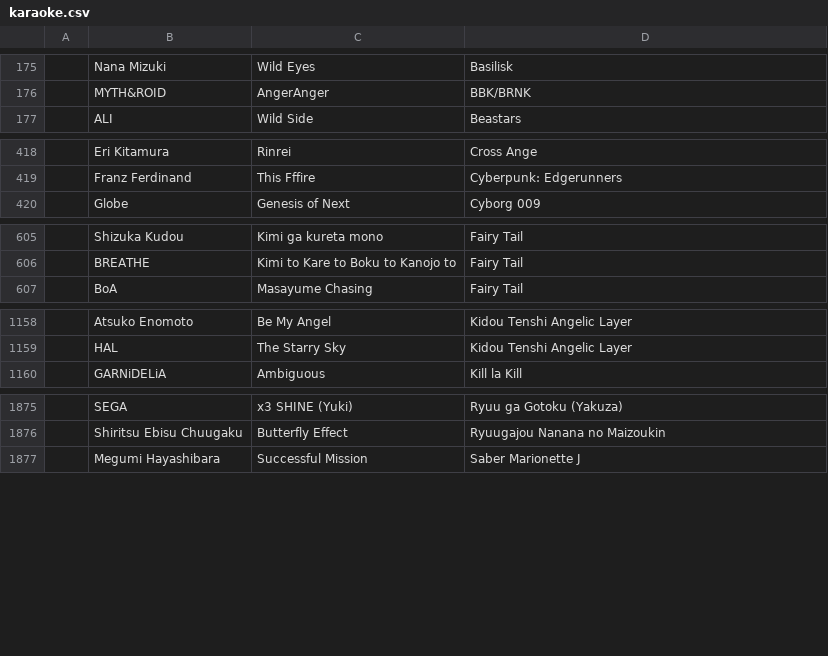
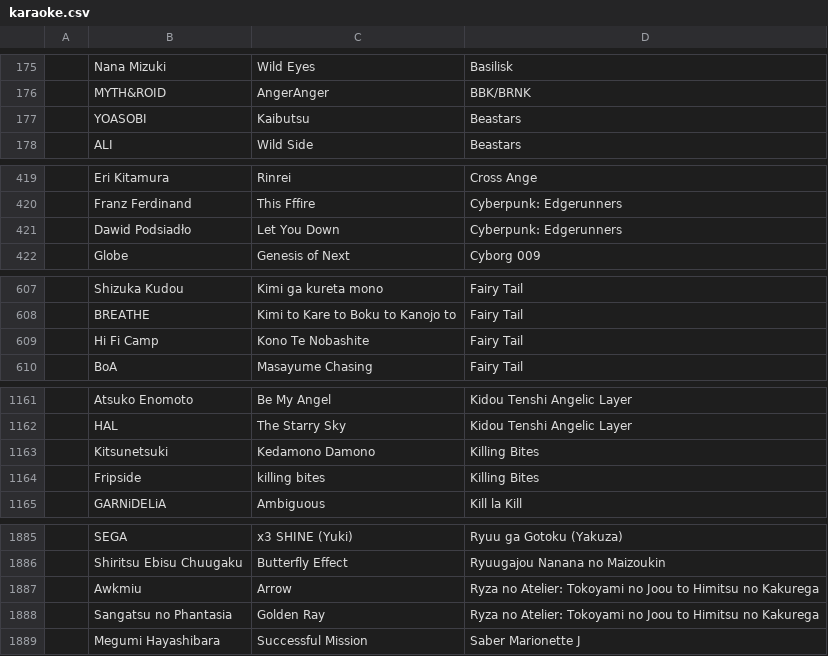
Before and after one commit to HNTA-Club/website, a CSV file: _includes/karaoke.csv, drawn as a sheet; only a part is shown, gaps mark what is left out; the diff covers the shown part only; the diff names each change by its address in the sheet, - before the commit and + after, or states it on an @@ line.

Commit message:
karaoke list update

```diff
--- a/_includes/karaoke.csv
+++ b/_includes/karaoke.csv
+row 177:  | YOASOBI | Kaibutsu | Beastars
+row 421:  | Dawid Podsiadło | Let You Down | Cyberpunk: Edgerunners
+row 609:  | Hi Fi Camp | Kono Te Nobashite | Fairy Tail
+row 1163:  | Kitsunetsuki | Kedamono Damono | Killing Bites
+row 1164:  | Fripside | killing bites | Killing Bites
+row 1887:  | Awkmiu | Arrow | Ryza no Atelier: Tokoyami no Joou to Himitsu no Kakurega
+row 1888:  | Sangatsu no Phantasia | Golden Ray | Ryza no Atelier: Tokoyami no Joou to Himitsu no Kakurega
```
Also changed, not shown: 6 added rows elsewhere in this file.
